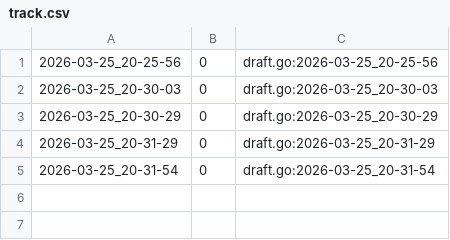
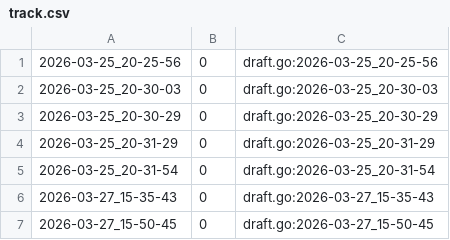
Before and after one commit to qxcode-course/ed-seg-bloco-a-pauloisaque, a CSV file: .tko/track/ed@princesa/track.csv, drawn as a sheet.

Commit message:
Hoje fiz muitas coisas no Almoço com Código. Não consegui ir ontem pois me atrasei no onibus e não cheguei a tempo. Fiquei bem preso na atividade da princesa.

```diff
--- a/.tko/track/ed@princesa/track.csv
+++ b/.tko/track/ed@princesa/track.csv
@@ -5 +5,3 @@
 2026-03-25_20-31-54,0,draft.go:2026-03-25_20-31-54
+2026-03-27_15-35-43,0,draft.go:2026-03-27_15-35-43
+2026-03-27_15-50-45,0,draft.go:2026-03-27_15-50-45
```
Also changed, not shown: 4 other files.
